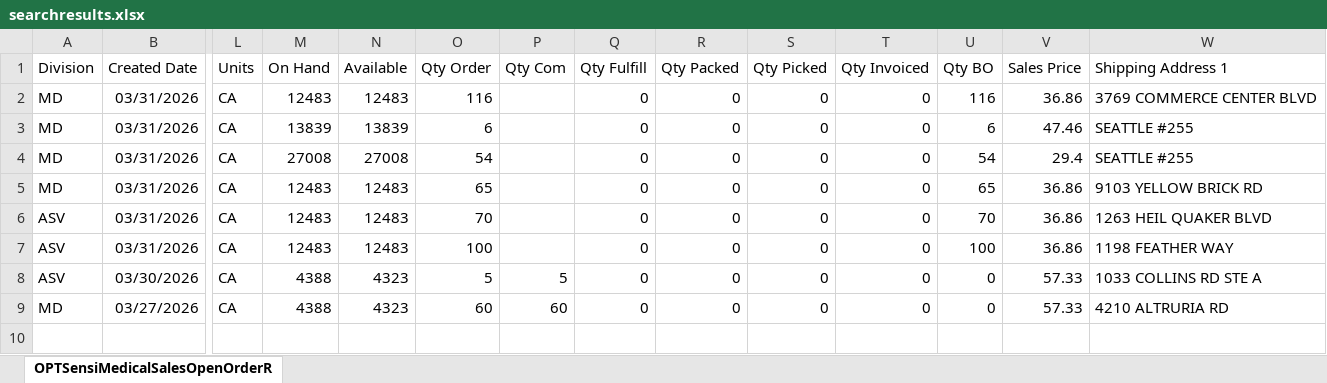
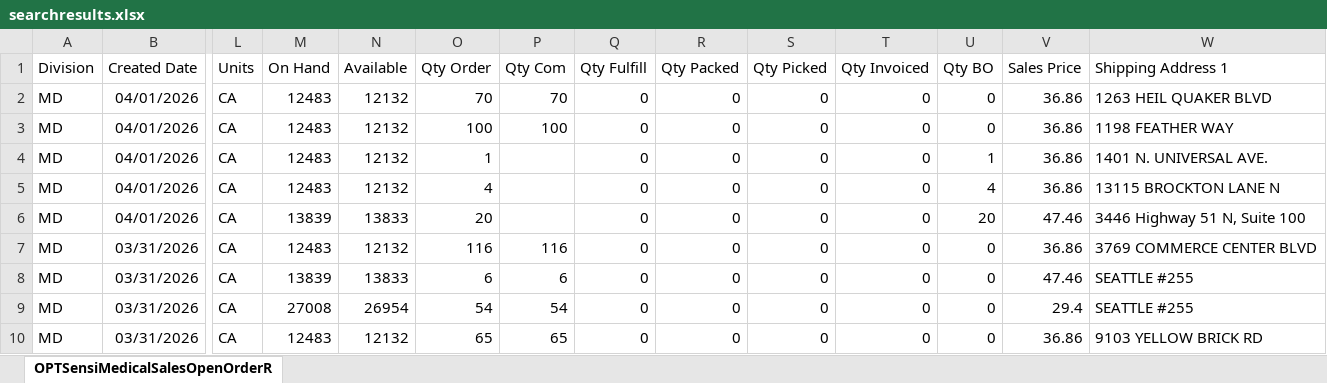
Before and after one commit to eliasattias/shipment-schedule, an Excel workbook: data/searchresults.xlsx, sheet OPTSensiMedicalSalesOpenOrderR, drawn as a sheet; only a part is shown, gaps mark what is left out; values as stored, in another font and other column widths than the file's, no borders; removed rows and columns are numbered as before the commit, all else as after; rows hold the shown columns only; the diff names each change by its address in the sheet, - before the commit and + after, or states it on an @@ line.

Commit message:
Auto-update: searchresults.xlsx - 2026-04-02 08:00 AM ET

```diff
--- a/data/searchresults.xlsx (sheet OPTSensiMedicalSalesOpenOrderR)
+++ b/data/searchresults.xlsx (sheet OPTSensiMedicalSalesOpenOrderR)
+row 2: MD | 04/01/2026 | CA | 12483 | 12132 | 70 | 70 | 0 | 0 | 0 | 0 | 0 | 36.86 | 1263 HEIL QUAKER BLVD
+row 3: MD | 04/01/2026 | CA | 12483 | 12132 | 100 | 100 | 0 | 0 | 0 | 0 | 0 | 36.86 | 1198 FEATHER WAY
+row 4: MD | 04/01/2026 | CA | 12483 | 12132 | 1 |  | 0 | 0 | 0 | 0 | 1 | 36.86 | 1401 N. UNIVERSAL AVE.
+row 5: MD | 04/01/2026 | CA | 12483 | 12132 | 4 |  | 0 | 0 | 0 | 0 | 4 | 36.86 | 13115 BROCKTON LANE N
+row 6: MD | 04/01/2026 | CA | 13839 | 13833 | 20 |  | 0 | 0 | 0 | 0 | 20 | 47.46 | 3446 Highway 51 N, Suite 100
-N7 (Available): 12483
+N7 (Available): 12132
-P7 (Qty Com): (empty)
+P7 (Qty Com): 116
-U7 (Qty BO): 116
+U7 (Qty BO): 0
-N8 (Available): 13839
+N8 (Available): 13833
-P8 (Qty Com): (empty)
+P8 (Qty Com): 6
-U8 (Qty BO): 6
+U8 (Qty BO): 0
-N9 (Available): 27008
+N9 (Available): 26954
-P9 (Qty Com): (empty)
+P9 (Qty Com): 54
-U9 (Qty BO): 54
+U9 (Qty BO): 0
-N10 (Available): 12483
+N10 (Available): 12132
-P10 (Qty Com): (empty)
+P10 (Qty Com): 65
-U10 (Qty BO): 65
+U10 (Qty BO): 0
-row 6: ASV | 03/31/2026 | CA | 12483 | 12483 | 70 |  | 0 | 0 | 0 | 0 | 70 | 36.86 | 1263 HEIL QUAKER BLVD
-row 7: ASV | 03/31/2026 | CA | 12483 | 12483 | 100 |  | 0 | 0 | 0 | 0 | 100 | 36.86 | 1198 FEATHER WAY
-row 8: ASV | 03/30/2026 | CA | 4388 | 4323 | 5 | 5 | 0 | 0 | 0 | 0 | 0 | 57.33 | 1033 COLLINS RD STE A
-row 9: MD | 03/27/2026 | CA | 4388 | 4323 | 60 | 60 | 0 | 0 | 0 | 0 | 0 | 57.33 | 4210 ALTRURIA RD
```
